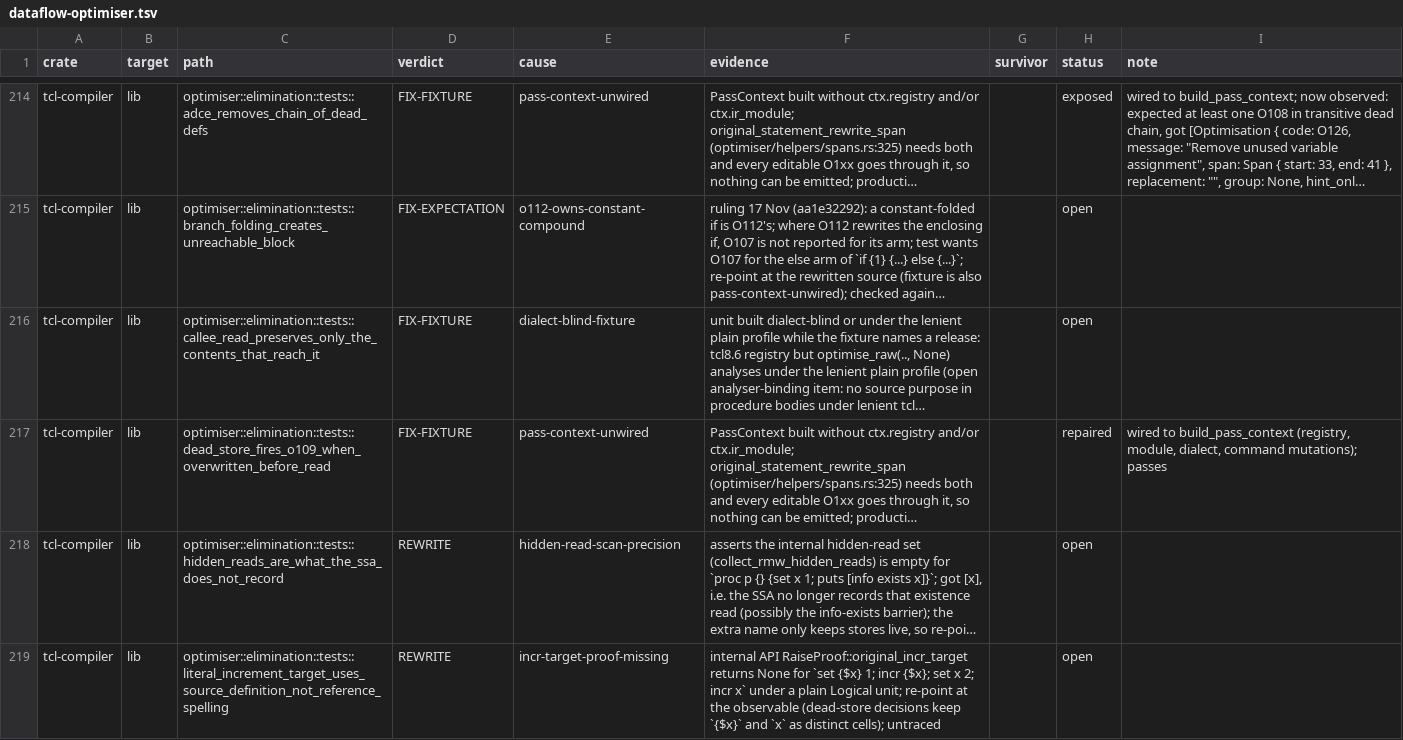
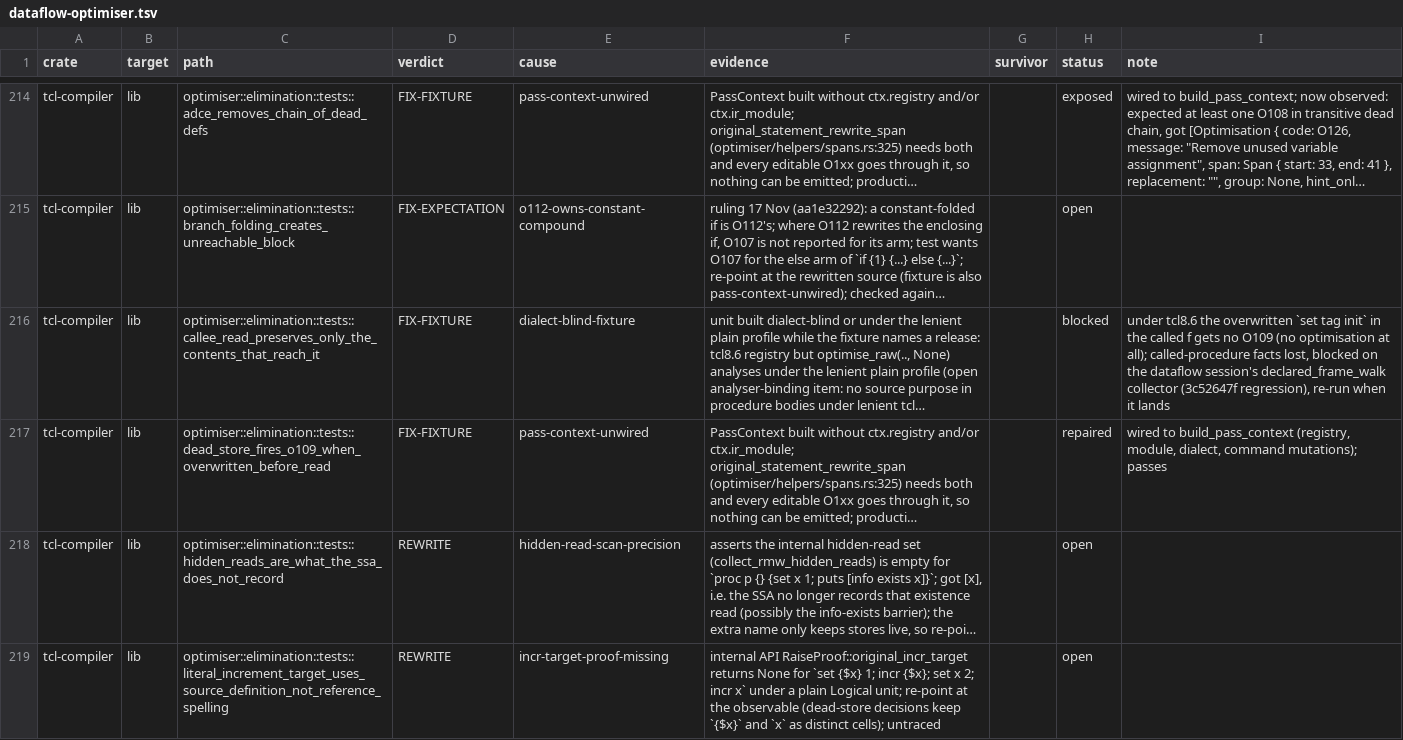
Before and after one commit to bitwisecook/tcl-lsp, a TSV file: docs/work/test-scrub/ledger/dataflow-optimiser.tsv, drawn as a sheet; only a part is shown, gaps mark what is left out; long unchanged cells end in …; the diff covers the shown part only; the diff names each change by its address in the sheet, - before the commit and + after, or states it on an @@ line.

```diff
--- a/docs/work/test-scrub/ledger/dataflow-optimiser.tsv
+++ b/docs/work/test-scrub/ledger/dataflow-optimiser.tsv
-H216 (status): open
+H216 (status): blocked
-I216 (note): (empty)
+I216 (note): under tcl8.6 the overwritten `set tag init` in the called f gets no O109 (no optimisation at all); called-procedure facts lost, blocked on the dataflow session's declared_frame_walk collector (3c52647f regression), re-run when it lands
```
Also changed, not shown: 4 edited cells elsewhere in this file, 1 other file.
